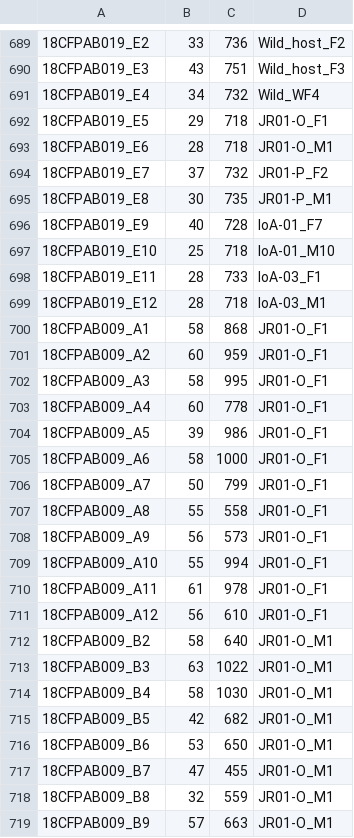
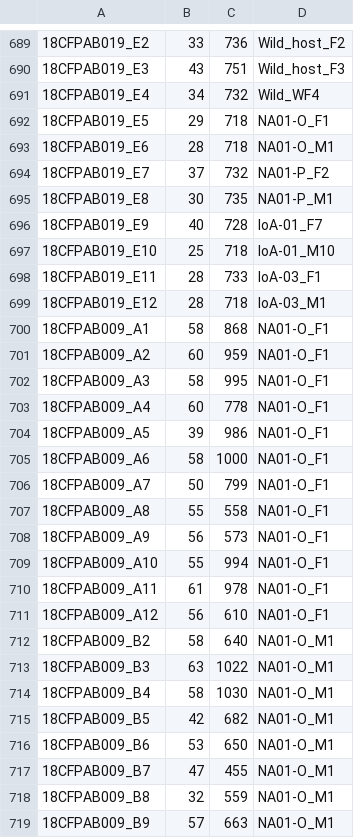
Before and after one commit to pseudogene/lice-mitochondria, a TSV file: mitochondria/sequences.tsv, drawn as a sheet; only a part is shown, gaps mark what is left out; the diff covers the shown part only.

```diff
--- a/mitochondria/sequences.tsv
+++ b/mitochondria/sequences.tsv
@@ -691,6 +691,6 @@
 18CFPAB019_E4	34	732	Wild_WF4
-18CFPAB019_E5	29	718	JR01-O_F1
-18CFPAB019_E6	28	718	JR01-O_M1
-18CFPAB019_E7	37	732	JR01-P_F2
-18CFPAB019_E8	30	735	JR01-P_M1
+18CFPAB019_E5	29	718	NA01-O_F1
+18CFPAB019_E6	28	718	NA01-O_M1
+18CFPAB019_E7	37	732	NA01-P_F2
+18CFPAB019_E8	30	735	NA01-P_M1
 18CFPAB019_E9	40	728	IoA-01_F7
@@ -699,21 +699,21 @@
 18CFPAB019_E12	28	718	IoA-03_M1
-18CFPAB009_A1	58	868	JR01-O_F1
-18CFPAB009_A2	60	959	JR01-O_F1
-18CFPAB009_A3	58	995	JR01-O_F1
-18CFPAB009_A4	60	778	JR01-O_F1
-18CFPAB009_A5	39	986	JR01-O_F1
-18CFPAB009_A6	58	1000	JR01-O_F1
-18CFPAB009_A7	50	799	JR01-O_F1
-18CFPAB009_A8	55	558	JR01-O_F1
-18CFPAB009_A9	56	573	JR01-O_F1
-18CFPAB009_A10	55	994	JR01-O_F1
-18CFPAB009_A11	61	978	JR01-O_F1
-18CFPAB009_A12	56	610	JR01-O_F1
-18CFPAB009_B2	58	640	JR01-O_M1
-18CFPAB009_B3	63	1022	JR01-O_M1
-18CFPAB009_B4	58	1030	JR01-O_M1
-18CFPAB009_B5	42	682	JR01-O_M1
-18CFPAB009_B6	53	650	JR01-O_M1
-18CFPAB009_B7	47	455	JR01-O_M1
-18CFPAB009_B8	32	559	JR01-O_M1
-18CFPAB009_B9	57	663	JR01-O_M1
+18CFPAB009_A1	58	868	NA01-O_F1
+18CFPAB009_A2	60	959	NA01-O_F1
+18CFPAB009_A3	58	995	NA01-O_F1
+18CFPAB009_A4	60	778	NA01-O_F1
+18CFPAB009_A5	39	986	NA01-O_F1
+18CFPAB009_A6	58	1000	NA01-O_F1
+18CFPAB009_A7	50	799	NA01-O_F1
+18CFPAB009_A8	55	558	NA01-O_F1
+18CFPAB009_A9	56	573	NA01-O_F1
+18CFPAB009_A10	55	994	NA01-O_F1
+18CFPAB009_A11	61	978	NA01-O_F1
+18CFPAB009_A12	56	610	NA01-O_F1
+18CFPAB009_B2	58	640	NA01-O_M1
+18CFPAB009_B3	63	1022	NA01-O_M1
+18CFPAB009_B4	58	1030	NA01-O_M1
+18CFPAB009_B5	42	682	NA01-O_M1
+18CFPAB009_B6	53	650	NA01-O_M1
+18CFPAB009_B7	47	455	NA01-O_M1
+18CFPAB009_B8	32	559	NA01-O_M1
+18CFPAB009_B9	57	663	NA01-O_M1
```
Also changed, not shown: 123 edited cells elsewhere in this file, 1 other file.
